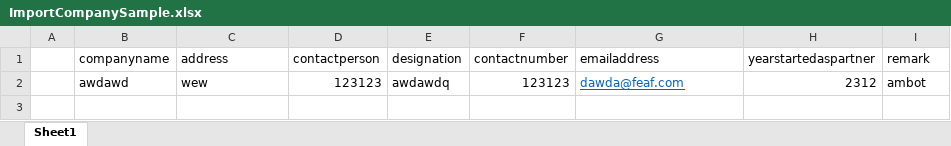
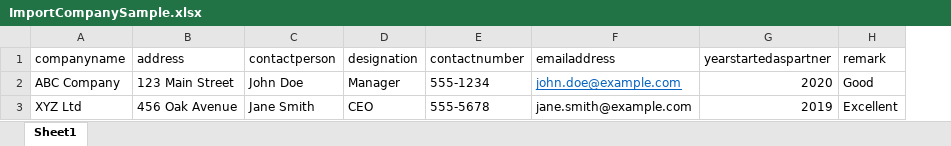
Before and after one commit to Neil1515/InternGuide, an Excel workbook: ImportStudent/ImportCompanySample.xlsx, sheet Sheet1, drawn as a sheet; values as stored, in another font and other column widths than the file's, no borders; removed rows and columns are numbered as before the commit, all else as after; the diff names each change by its address in the sheet, - before the commit and + after, or states it on an @@ line.

```diff
--- a/ImportStudent/ImportCompanySample.xlsx (sheet Sheet1)
+++ b/ImportStudent/ImportCompanySample.xlsx (sheet Sheet1)
-column A, empty
-row 2:  | awdawd | wew | 123123 | awdawdq | 123123 | dawda@feaf.com | 2312 | ambot
+row 2: ABC Company | 123 Main Street | John Doe | Manager | 555-1234 | john.doe@example.com | 2020 | Good
+row 3: XYZ Ltd | 456 Oak Avenue | Jane Smith | CEO | 555-5678 | jane.smith@example.com | 2019 | Excellent
```
Also changed, not shown: ImportStudent/importStudent.xlsx, 6 other files.
